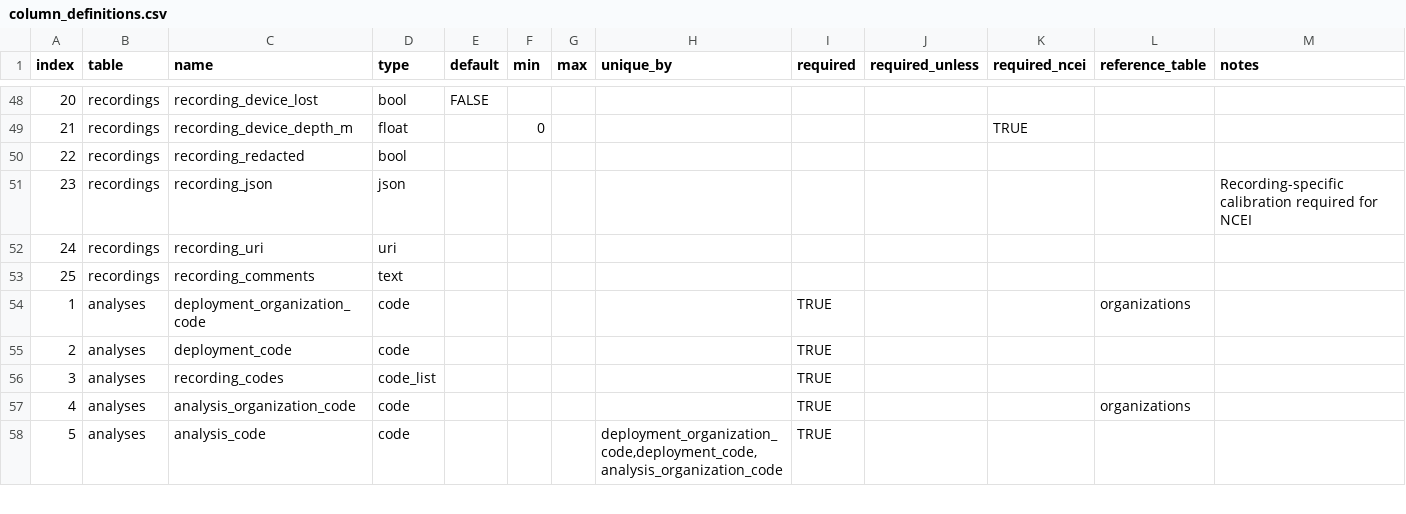
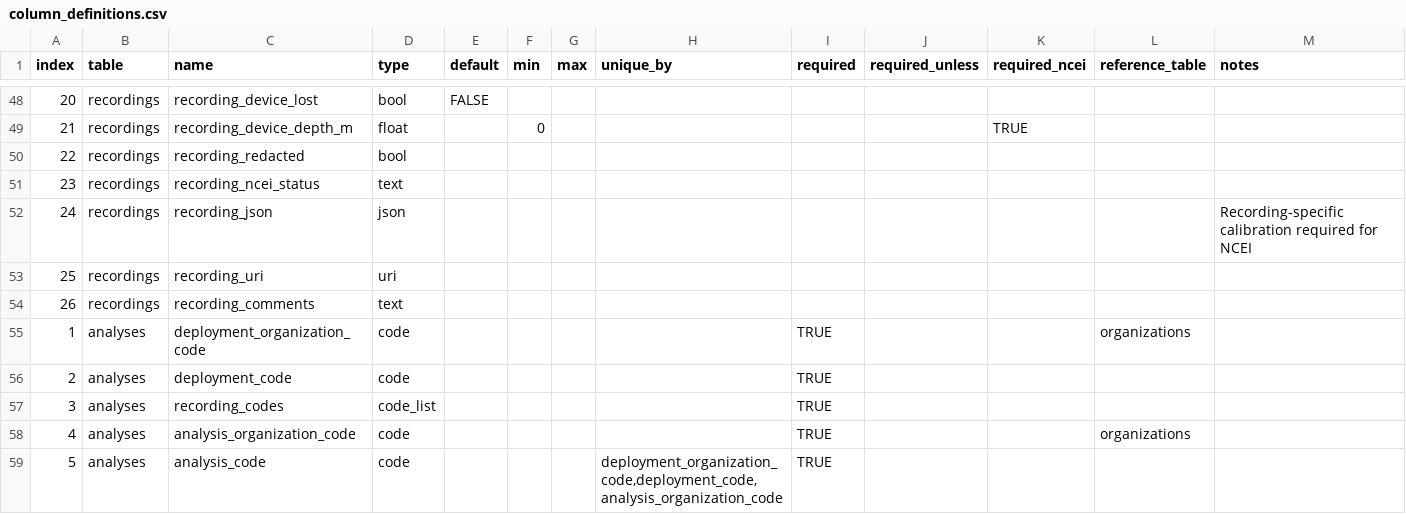
Before and after one commit to jeffwalkernoaa/makaraValidatr, a CSV file: inst/extdata/column_definitions.csv, drawn as a sheet; only a part is shown, gaps mark what is left out.

Commit message:
chore: update column defs, reference tables
Add `recordings.recording_ncei_status` to `column_definitions`. Add new `device_types` and `organizations` to `reference_tables`.

```diff
--- a/inst/extdata/column_definitions.csv
+++ b/inst/extdata/column_definitions.csv
@@ -50,5 +50,6 @@ index,table,name,type,default,min,max,unique_by,required,required_unless,require
 22,recordings,recording_redacted,bool,,,,,,,,,
-23,recordings,recording_json,json,,,,,,,,,Recording-specific calibration required for NCEI
-24,recordings,recording_uri,uri,,,,,,,,,
-25,recordings,recording_comments,text,,,,,,,,,
+23,recordings,recording_ncei_status,text,,,,,,,,,
+24,recordings,recording_json,json,,,,,,,,,Recording-specific calibration required for NCEI
+25,recordings,recording_uri,uri,,,,,,,,,
+26,recordings,recording_comments,text,,,,,,,,,
 1,analyses,deployment_organization_code,code,,,,,TRUE,,,organizations,
```
Also changed, not shown: inst/extdata/reference_tables.csv, 2 other files.
